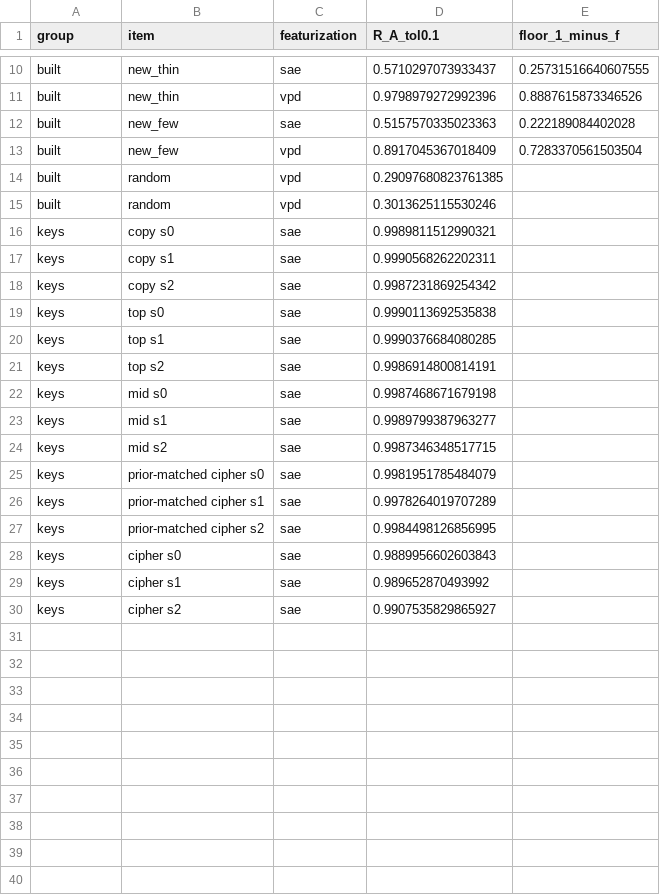
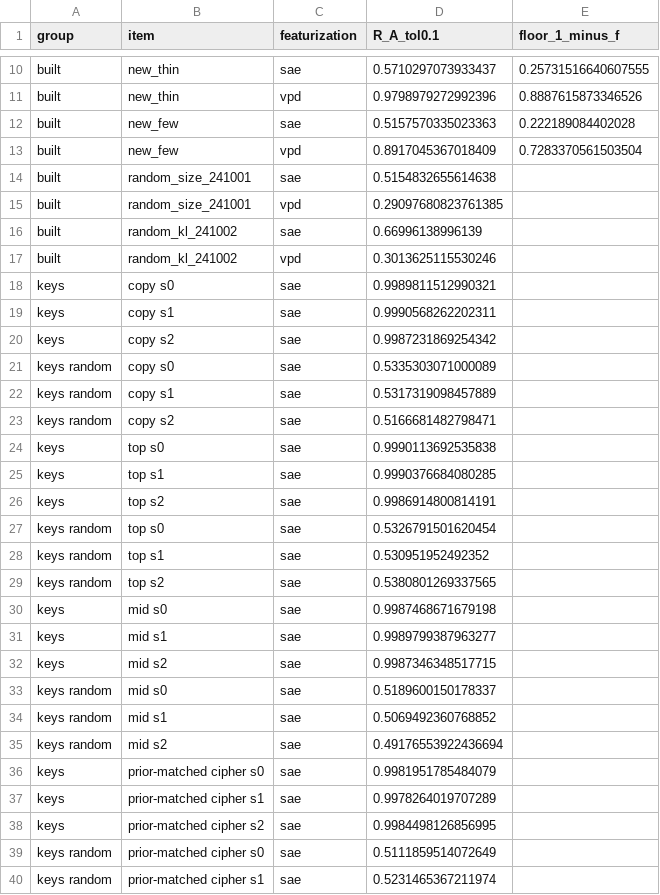
Before and after one commit to edwinagnew/commute-vpd, a CSV file: experiments/sae_r_a/figures/r_a_sae_vs_vpd.csv, drawn as a sheet; only a part is shown, gaps mark what is left out; the shorter side is filled out with more unchanged rows; the diff covers the shown part only.

```diff
--- a/experiments/sae_r_a/figures/r_a_sae_vs_vpd.csv
+++ b/experiments/sae_r_a/figures/r_a_sae_vs_vpd.csv
@@ -13,4 +13,6 @@ built,new_few,sae,0.5157570335023363,0.222189084402028
 built,new_few,vpd,0.8917045367018409,0.7283370561503504
-built,random,vpd,0.29097680823761385,
-built,random,vpd,0.3013625115530246,
+built,random_size_241001,sae,0.5154832655614638,
+built,random_size_241001,vpd,0.29097680823761385,
+built,random_kl_241002,sae,0.66996138996139,
+built,random_kl_241002,vpd,0.3013625115530246,
 keys,copy s0,sae,0.9989811512990321,
@@ -18,2 +20,5 @@ keys,copy s1,sae,0.9990568262202311,
 keys,copy s2,sae,0.9987231869254342,
+keys random,copy s0,sae,0.5335303071000089,
+keys random,copy s1,sae,0.5317319098457889,
+keys random,copy s2,sae,0.5166681482798471,
 keys,top s0,sae,0.9990113692535838,
@@ -21,2 +26,5 @@ keys,top s1,sae,0.9990376684080285,
 keys,top s2,sae,0.9986914800814191,
+keys random,top s0,sae,0.5326791501620454,
+keys random,top s1,sae,0.530951952492352,
+keys random,top s2,sae,0.5380801269337565,
 keys,mid s0,sae,0.9987468671679198,
@@ -24,2 +32,5 @@ keys,mid s1,sae,0.9989799387963277,
 keys,mid s2,sae,0.9987346348517715,
+keys random,mid s0,sae,0.5189600150178337,
+keys random,mid s1,sae,0.5069492360768852,
+keys random,mid s2,sae,0.49176553922436694,
 keys,prior-matched cipher s0,sae,0.9981951785484079,
@@ -27 +38,3 @@ keys,prior-matched cipher s1,sae,0.9978264019707289,
 keys,prior-matched cipher s2,sae,0.9984498126856995,
+keys random,prior-matched cipher s0,sae,0.5111859514072649,
+keys random,prior-matched cipher s1,sae,0.5231465367211974,
```
Also changed, not shown: 4 added rows elsewhere in this file, 12 other files.
